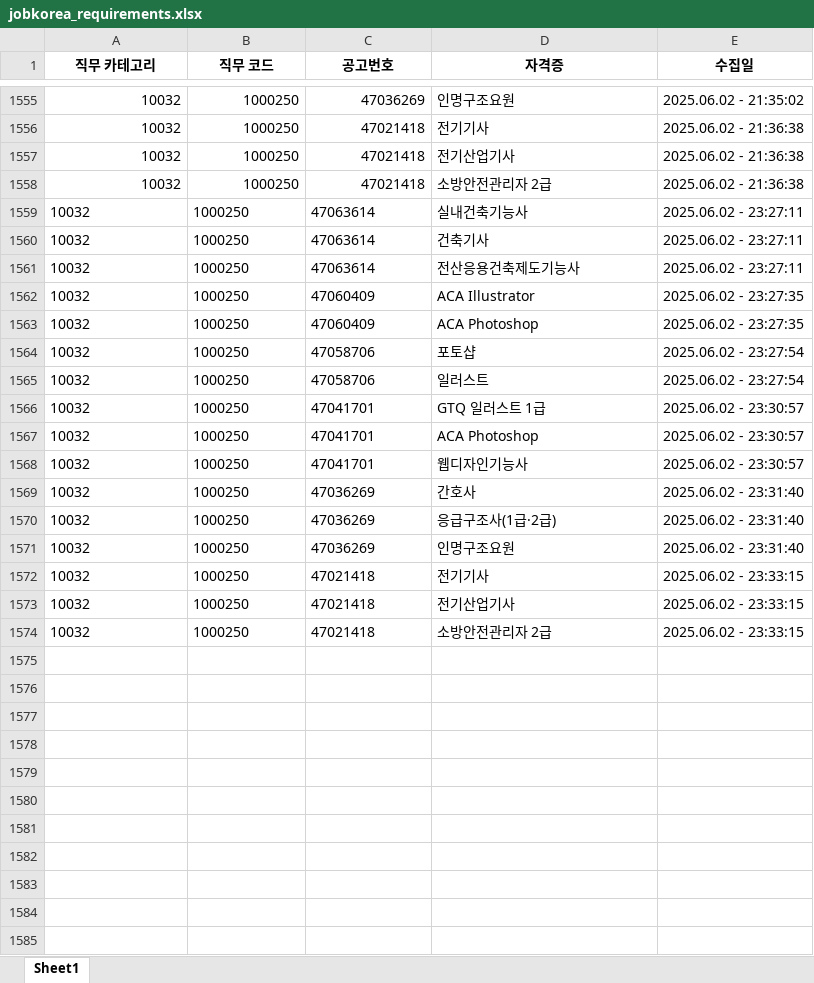
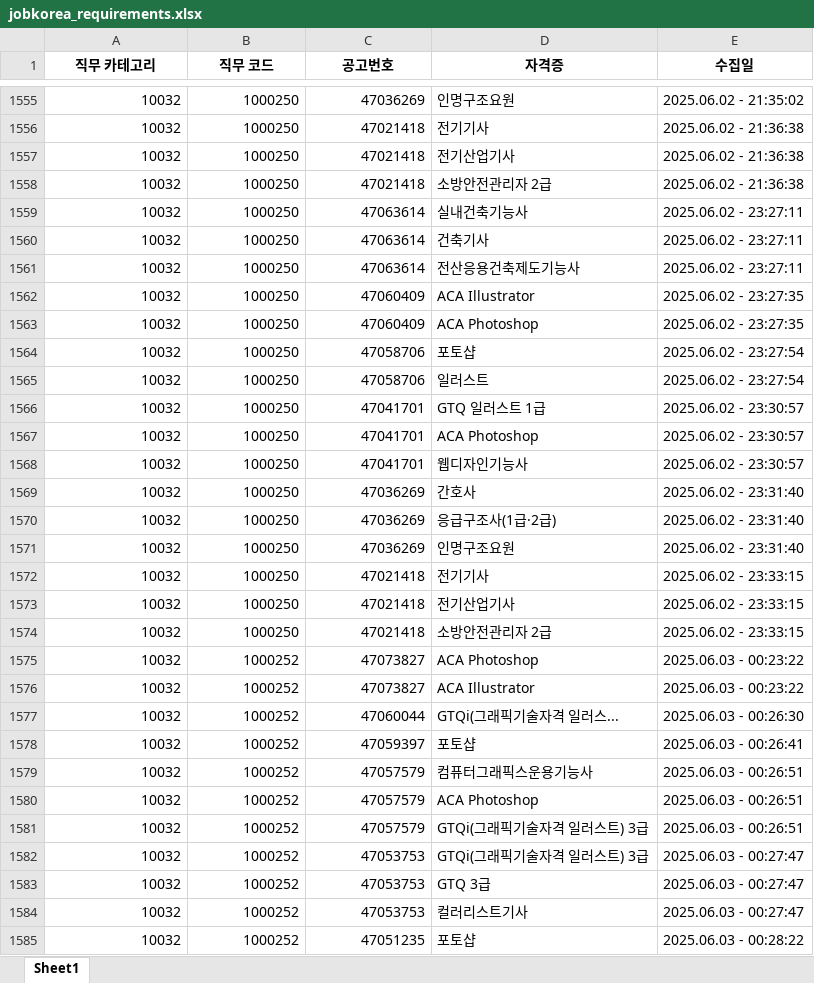
Before and after one commit to yunzivv/project_crawling_25_05, an Excel workbook: jobkorea_requirements.xlsx, sheet Sheet1, drawn as a sheet; only a part is shown, gaps mark what is left out; values as stored, in another font and other column widths than the file's, no borders; the diff covers the shown part only; the diff names each change by its address in the sheet, - before the commit and + after, or states it on an @@ line.

```diff
--- a/jobkorea_requirements.xlsx (sheet Sheet1)
+++ b/jobkorea_requirements.xlsx (sheet Sheet1)
-A1559:C1574 alignment: left
+A1559:C1574 alignment: right
+row 1575: 10032 | 1000252 | 47073827 | ACA Photoshop | 2025.06.03 - 00:23:22
+row 1576: 10032 | 1000252 | 47073827 | ACA Illustrator | 2025.06.03 - 00:23:22
+row 1577: 10032 | 1000252 | 47060044 | GTQi(그래픽기술자격 일러스... | 2025.06.03 - 00:26:30
+row 1578: 10032 | 1000252 | 47059397 | 포토샵 | 2025.06.03 - 00:26:41
+row 1579: 10032 | 1000252 | 47057579 | 컴퓨터그래픽스운용기능사 | 2025.06.03 - 00:26:51
+row 1580: 10032 | 1000252 | 47057579 | ACA Photoshop | 2025.06.03 - 00:26:51
+row 1581: 10032 | 1000252 | 47057579 | GTQi(그래픽기술자격 일러스트) 3급 | 2025.06.03 - 00:26:51
+row 1582: 10032 | 1000252 | 47053753 | GTQi(그래픽기술자격 일러스트) 3급 | 2025.06.03 - 00:27:47
+row 1583: 10032 | 1000252 | 47053753 | GTQ 3급 | 2025.06.03 - 00:27:47
+row 1584: 10032 | 1000252 | 47053753 | 컬러리스트기사 | 2025.06.03 - 00:27:47
+row 1585: 10032 | 1000252 | 47051235 | 포토샵 | 2025.06.03 - 00:28:22
```
Also changed, not shown: 63 added rows elsewhere in this sheet, 잡코리아 직무코드.xlsx, 1 other file.
